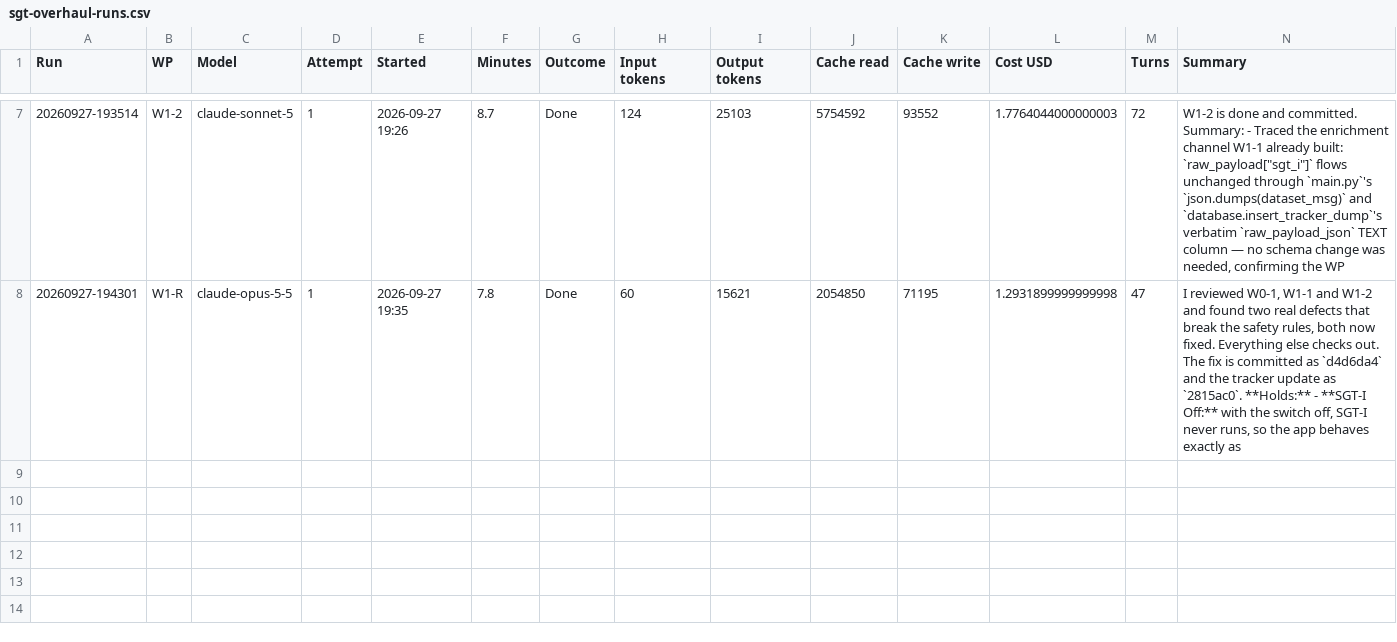
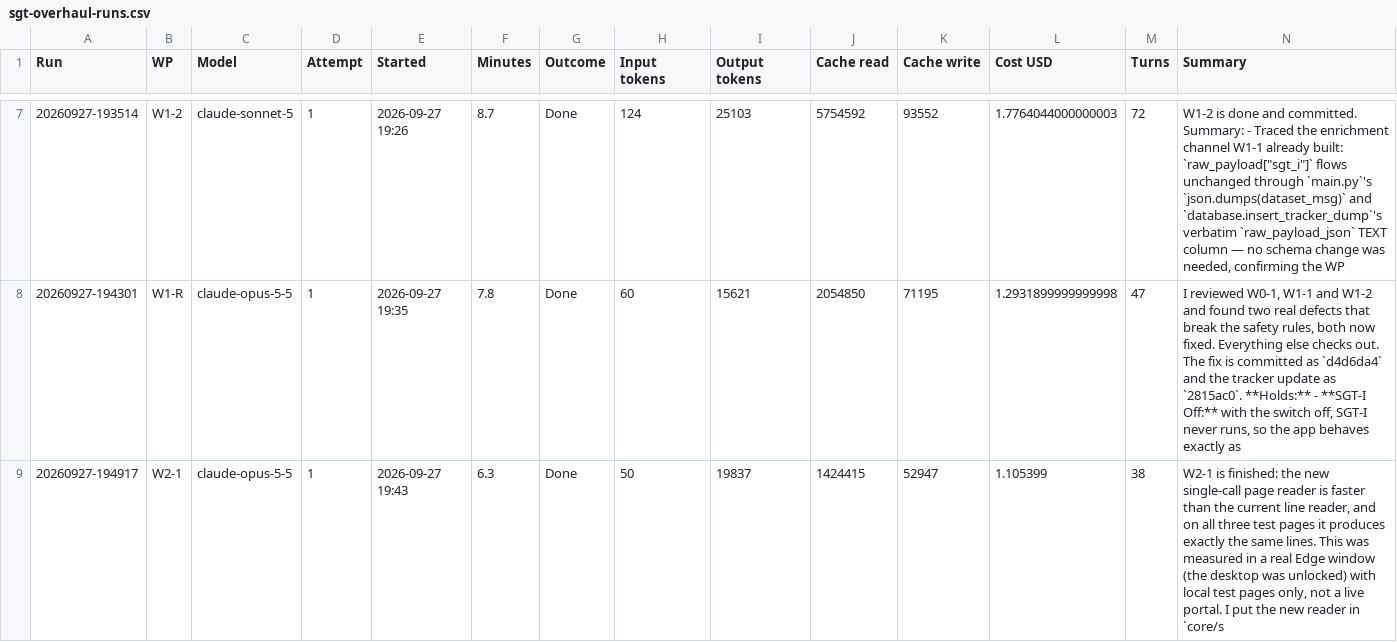
Before and after one commit to NexCardel/Project_Sera, a CSV file: docs/sgt-overhaul-runs.csv, drawn as a sheet; only a part is shown, gaps mark what is left out.

```diff
--- a/docs/sgt-overhaul-runs.csv
+++ b/docs/sgt-overhaul-runs.csv
@@ -8 +8,2 @@ Run,WP,Model,Attempt,Started,Minutes,Outcome,Input tokens,Output tokens,Cache re
 20260927-194301,W1-R,claude-opus-5-5,1,2026-09-27 19:35,7.8,Done,60,15621,2054850,71195,1.2931899999999998,47,"I reviewed W0-1, W1-1 and W1-2 and found two real defects that break the safety rules, both now fixed. Everything else checks out. The fix is committed as `d4d6da4` and the tracker update as `2815ac0`.  **Holds:** - **SGT-I Off:** with the switch off, SGT-I never runs, so the app behaves exactly as "
+20260927-194917,W2-1,claude-opus-5-5,1,2026-09-27 19:43,6.3,Done,50,19837,1424415,52947,1.105399,38,"W2-1 is finished: the new single-call page reader is faster than the current line reader, and on all three test pages it produces exactly the same lines. This was measured in a real Edge window (the desktop was unlocked) with local test pages only, not a live portal.  I put the new reader in `core/s"
```
Also changed, not shown: docs/sgt-overhaul-decisions.csv, docs/sgt-overhaul-status.csv, 5 other files.
